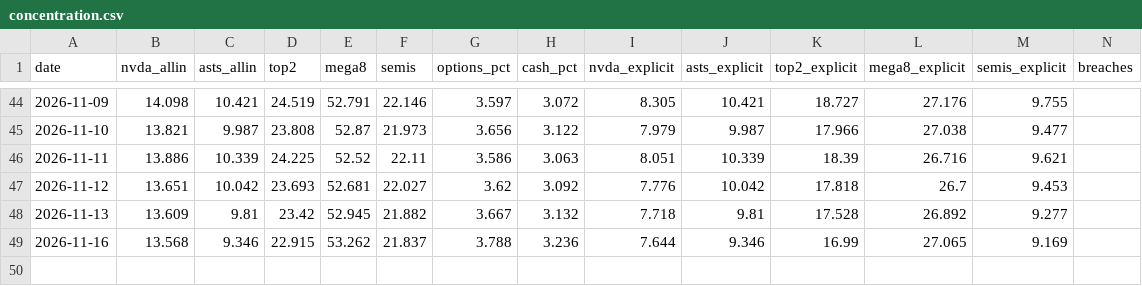
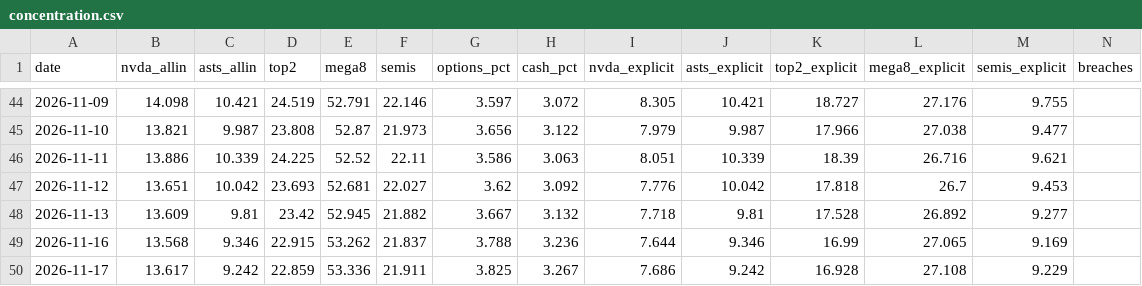
Before and after one commit to dmartindem/portfolio-automation, a CSV file: data/concentration.csv, drawn as a sheet; only a part is shown, gaps mark what is left out.

```diff
--- a/data/concentration.csv
+++ b/data/concentration.csv
@@ -49 +49,2 @@ date,nvda_allin,asts_allin,top2,mega8,semis,options_pct,cash_pct,nvda_explicit,a
 2026-11-16,13.568,9.346,22.915,53.262,21.837,3.788,3.236,7.644,9.346,16.99,27.065,9.169,
+2026-11-17,13.617,9.242,22.859,53.336,21.911,3.825,3.267,7.686,9.242,16.928,27.108,9.229,
```
Also changed, not shown: data/movers.csv, data/prices.csv, 1 other file.
